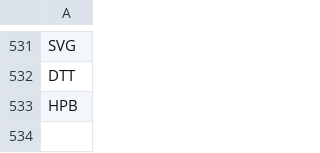
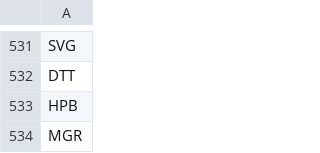
Before and after one commit to karenmanucian-eng/stock-bot, a CSV file: ma_loi.csv, drawn as a sheet; only a part is shown, gaps mark what is left out; the diff names each change by its address in the sheet, - before the commit and + after, or states it on an @@ line.

```diff
--- a/ma_loi.csv
+++ b/ma_loi.csv
+row 534: MGR
```
